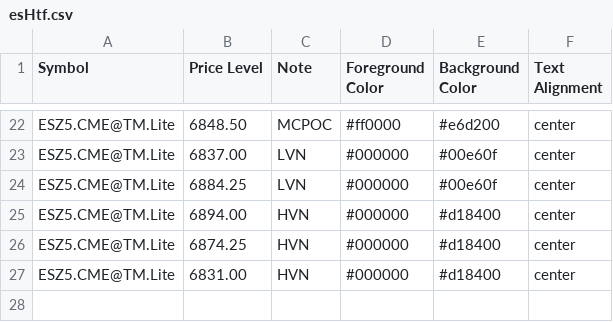
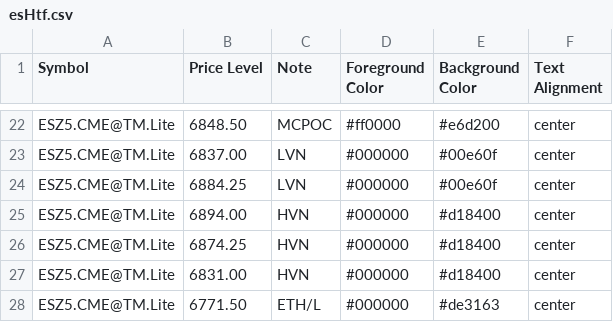
Before and after one commit to heatedtowel/EsCloudNotes, a CSV file: esHtf.csv, drawn as a sheet; only a part is shown, gaps mark what is left out.

Commit message:
Update esHtf.csv

```diff
--- a/esHtf.csv
+++ b/esHtf.csv
@@ -27 +27,2 @@ ESZ5.CME@TM.Lite,6874.25,HVN,#000000,#d18400,center
 ESZ5.CME@TM.Lite,6831.00,HVN,#000000,#d18400,center
+ESZ5.CME@TM.Lite,6771.50,ETH/L,#000000,#de3163,center
```
